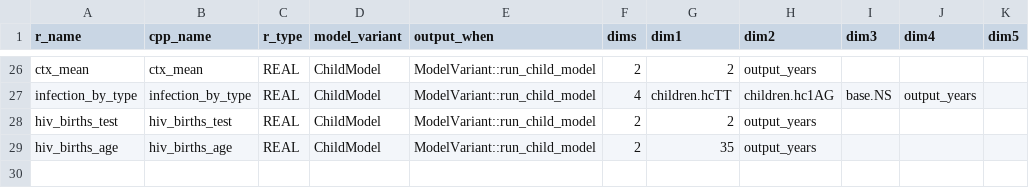
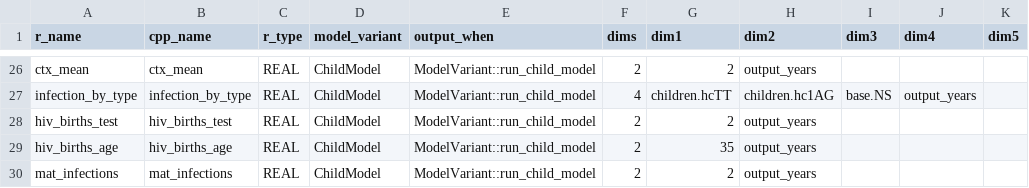
Before and after one commit to hivtools/leapfrog, a CSV file: inst/cpp_generation/model_output.csv, drawn as a sheet; only a part is shown, gaps mark what is left out.

```diff
--- a/inst/cpp_generation/model_output.csv
+++ b/inst/cpp_generation/model_output.csv
@@ -29 +29,2 @@ hiv_births_test,hiv_births_test,REAL,ChildModel,ModelVariant::run_child_model,2,
 hiv_births_age,hiv_births_age,REAL,ChildModel,ModelVariant::run_child_model,2,35,output_years,,,
+mat_infections,mat_infections,REAL,ChildModel,ModelVariant::run_child_model,2,2,output_years,,,
```
Also changed, not shown: 15 other files.
